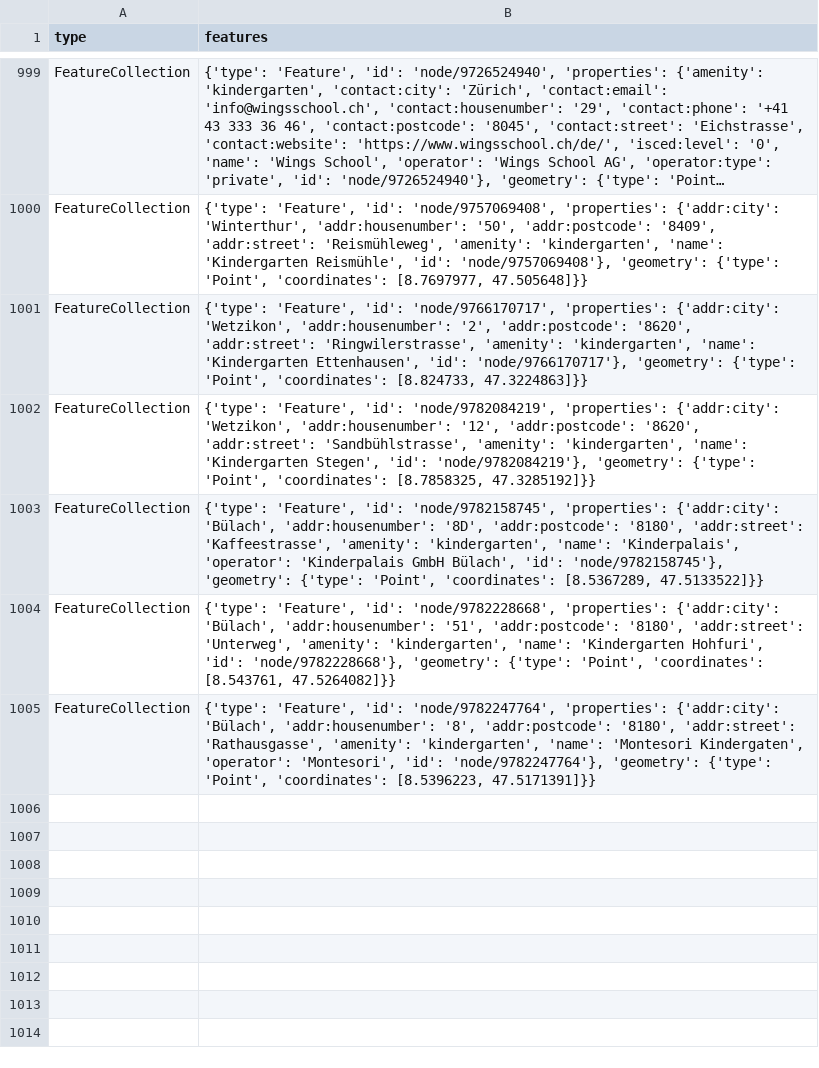
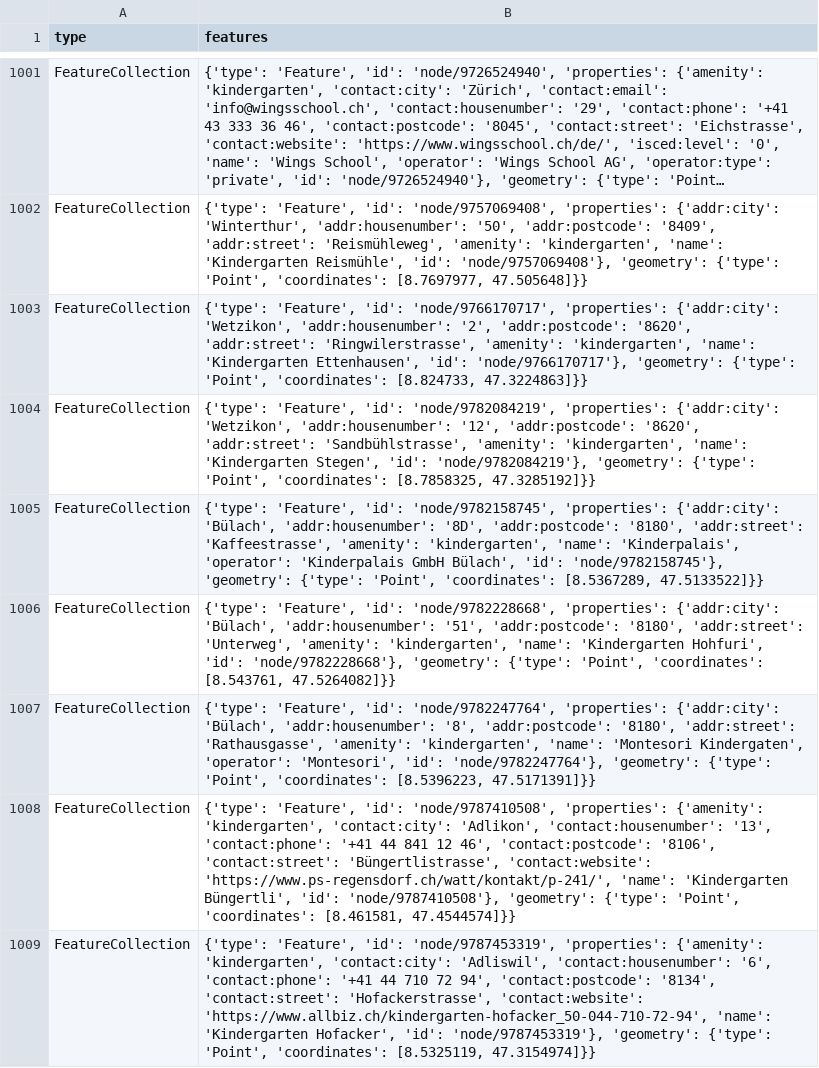
Before and after one commit to chnuessli/elz-data, a CSV file: data/csv/kindergarten/kindergarten_dispo_srz.csv, drawn as a sheet; only a part is shown, gaps mark what is left out; long unchanged cells end in …; the diff covers the shown part only.

```diff
--- a/data/csv/kindergarten/kindergarten_dispo_srz.csv
+++ b/data/csv/kindergarten/kindergarten_dispo_srz.csv
@@ -1005 +1007,3 @@ FeatureCollection,"{'type': 'Feature', 'id': 'node/9782228668', 'properties': {'
 FeatureCollection,"{'type': 'Feature', 'id': 'node/9782247764', 'properties': {'addr:city': 'Bülach', 'addr:housenumber': '8', 'addr:postcode': '8180', 'addr:street': 'Rathausgasse', 'amenity': 'kindergarten', 'name': 'Montesori Kindergaten', 'operator': 'Montesori', 'id': 'node/9782247764'}, 'geometry': {'type': 'Point', 'coordinates': [8.5396223, 47.5171391]}}"
+FeatureCollection,"{'type': 'Feature', 'id': 'node/9787410508', 'properties': {'amenity': 'kindergarten', 'contact:city': 'Adlikon', 'contact:housenumber': '13', 'contact:phone': '+41 44 841 12 46', 'contact:postcode': '8106', 'contact:street': 'Büngertlistrasse', 'contact:website': 'https://www.ps-regensdorf.ch/watt/kontakt/p-241/', 'name': 'Kindergarten Büngertli', 'id': 'node/9787410508'}, 'geometry': {'type': 'Point', 'coordinates': [8.461581, 47.4544574]}}"
+FeatureCollection,"{'type': 'Feature', 'id': 'node/9787453319', 'properties': {'amenity': 'kindergarten', 'contact:city': 'Adliswil', 'contact:housenumber': '6', 'contact:phone': '+41 44 710 72 94', 'contact:postcode': '8134', 'contact:street': 'Hofackerstrasse', 'contact:website': 'https://www.allbiz.ch/kindergarten-hofacker_50-044-710-72-94', 'name': 'Kindergarten Hofacker', 'id': 'node/9787453319'}, 'geometry': {'type': 'Point', 'coordinates': [8.5325119, 47.3154974]}}"
```
Also changed, not shown: 3 added rows and 2 edited cells elsewhere in this file, data/csv/disaster_help_point/disaster_help_point_kt_zh.csv, data/csv/kindergarten/kindergarten_kt_zh.csv, 2 other files.
